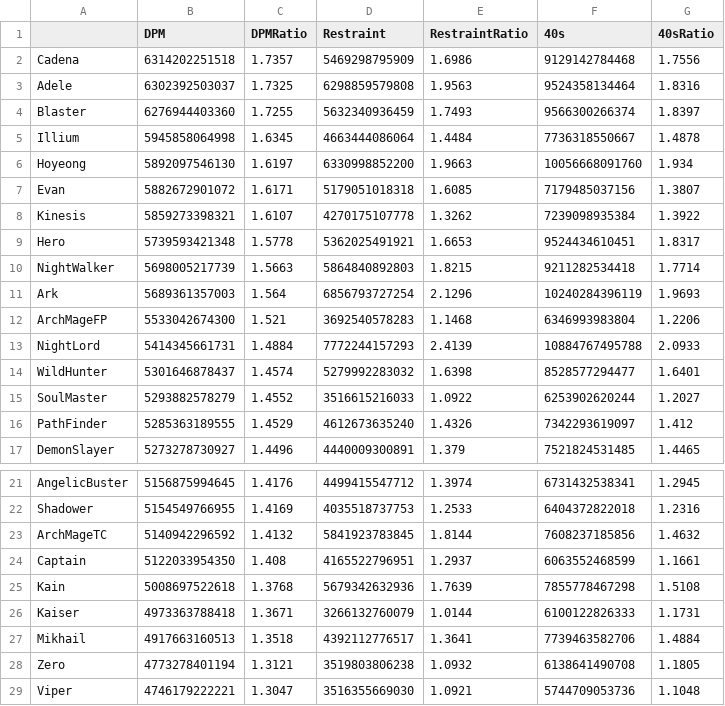
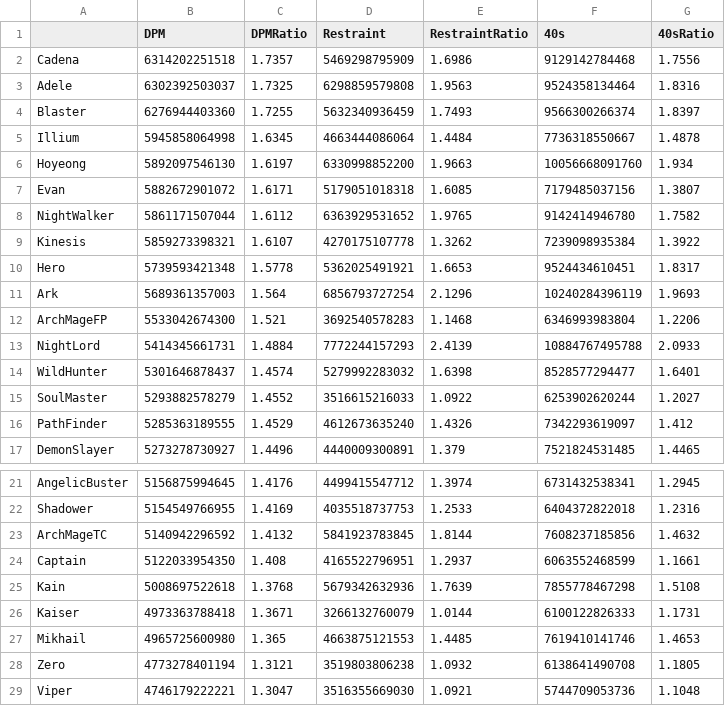
Before and after one commit to ParkKyuSeon/Maplestory_DPM, a CSV file: DPM12355.csv, drawn as a sheet; only a part is shown, gaps mark what is left out.

```diff
--- a/DPM12355.csv
+++ b/DPM12355.csv
@@ -7,5 +7,5 @@
 "Evan",5882672901072,1.6171,5179051018318,1.6085,7179485037156,1.3807
+"NightWalker",5861171507044,1.6112,6363929531652,1.9765,9142414946780,1.7582
 "Kinesis",5859273398321,1.6107,4270175107778,1.3262,7239098935384,1.3922
 "Hero",5739593421348,1.5778,5362025491921,1.6653,9524434610451,1.8317
-"NightWalker",5698005217739,1.5663,5864840892803,1.8215,9211282534418,1.7714
 "Ark",5689361357003,1.564,6856793727254,2.1296,10240284396119,1.9693
@@ -26,3 +26,3 @@
 "Kaiser",4973363788418,1.3671,3266132760079,1.0144,6100122826333,1.1731
-"Mikhail",4917663160513,1.3518,4392112776517,1.3641,7739463582706,1.4884
+"Mikhail",4965725600980,1.365,4663875121553,1.4485,7619410141746,1.4653
 "Zero",4773278401194,1.3121,3519803806238,1.0932,6138641490708,1.1805
```
Also changed, not shown: DPM12355_L.csv, jobdata/Mikhail/MikhailDealRatio.csv, 12 other files.
